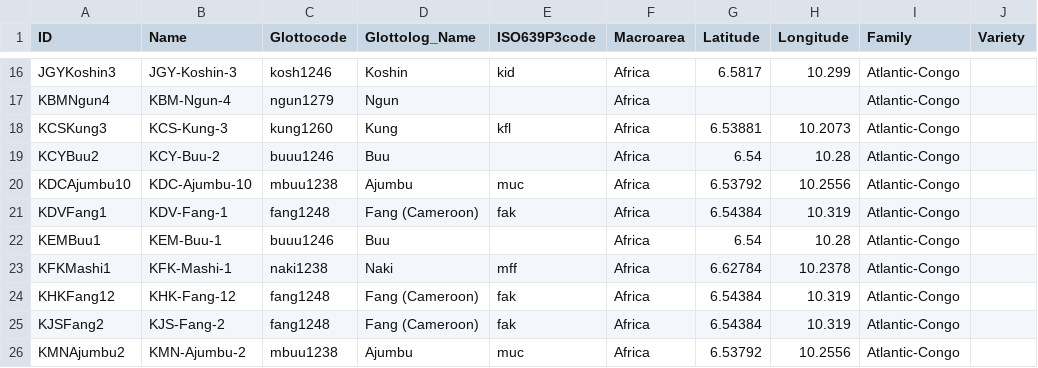
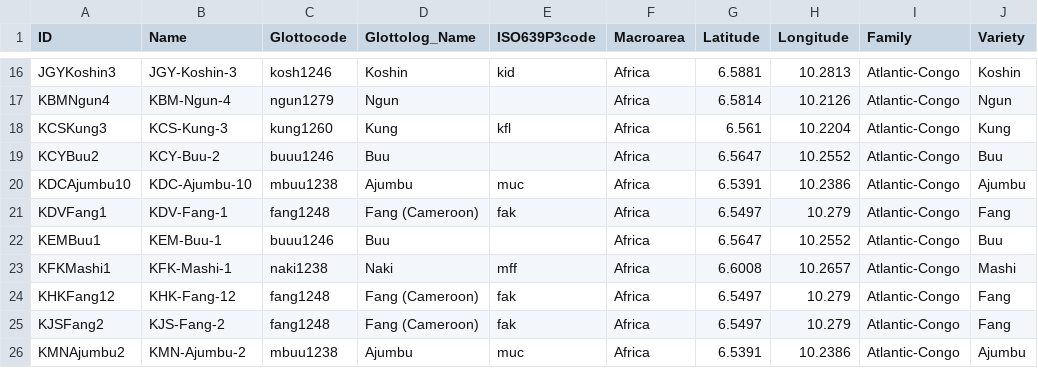
Before and after one commit to kpaam-cam/lowerfungom-wordlists, a CSV file: cldf/languages.csv, drawn as a sheet; only a part is shown, gaps mark what is left out; the diff covers the shown part only; the diff names each change by its address in the sheet, - before the commit and + after, or states it on an @@ line.

```diff
--- a/cldf/languages.csv
+++ b/cldf/languages.csv
-G16 (Latitude): 6.5817
+G16 (Latitude): 6.5881
-H16 (Longitude): 10.299
+H16 (Longitude): 10.2813
-J16 (Variety): (empty)
+J16 (Variety): Koshin
-G17 (Latitude): (empty)
+G17 (Latitude): 6.5814
-H17 (Longitude): (empty)
+H17 (Longitude): 10.2126
-J17 (Variety): (empty)
+J17 (Variety): Ngun
-G18 (Latitude): 6.53881
+G18 (Latitude): 6.561
-H18 (Longitude): 10.2073
+H18 (Longitude): 10.2204
-J18 (Variety): (empty)
+J18 (Variety): Kung
-G19 (Latitude): 6.54
+G19 (Latitude): 6.5647
-H19 (Longitude): 10.28
+H19 (Longitude): 10.2552
-J19 (Variety): (empty)
+J19 (Variety): Buu
-G20 (Latitude): 6.53792
+G20 (Latitude): 6.5391
-H20 (Longitude): 10.2556
+H20 (Longitude): 10.2386
-J20 (Variety): (empty)
+J20 (Variety): Ajumbu
-G21 (Latitude): 6.54384
+G21 (Latitude): 6.5497
-H21 (Longitude): 10.319
+H21 (Longitude): 10.279
-J21 (Variety): (empty)
+J21 (Variety): Fang
-G22 (Latitude): 6.54
+G22 (Latitude): 6.5647
-H22 (Longitude): 10.28
+H22 (Longitude): 10.2552
-J22 (Variety): (empty)
+J22 (Variety): Buu
-G23 (Latitude): 6.62784
+G23 (Latitude): 6.6008
-H23 (Longitude): 10.2378
+H23 (Longitude): 10.2657
-J23 (Variety): (empty)
+J23 (Variety): Mashi
-G24:G25 (Latitude): 6.54384
+G24:G25 (Latitude): 6.5497
-H24:H25 (Longitude): 10.319
+H24:H25 (Longitude): 10.279
-J24:J25 (Variety): (empty)
+J24:J25 (Variety): Fang
-G26 (Latitude): 6.53792
+G26 (Latitude): 6.5391
-H26 (Longitude): 10.2556
+H26 (Longitude): 10.2386
-J26 (Variety): (empty)
+J26 (Variety): Ajumbu
```
Also changed, not shown: 126 edited cells elsewhere in this file, etc/languages.tsv, 9 other files.
